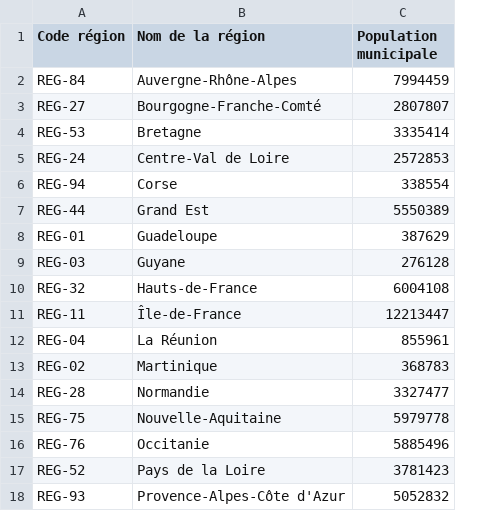
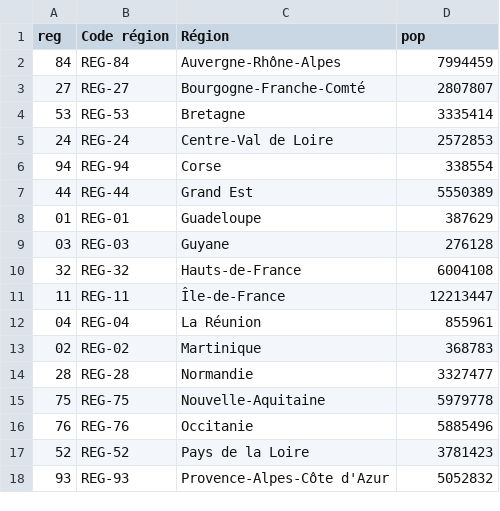
Before and after one commit to mattifaye/covid19bfc, a CSV file: population_reg.csv, drawn as a sheet; addresses are those after the commit; the diff names each change by its address in the sheet, - before the commit and + after, or states it on an @@ line.

Commit message:
Add files via upload

```diff
--- a/population_reg.csv
+++ b/population_reg.csv
+column A (reg), rows 2-18: 84 | 27 | 53 | 24 | 94 | 44 | 01 | 03 | 32 | 11 | 04 | 02 | 28 | 75 | 76 | 52 | 93
-C1: Nom de la région
+C1: Région
-D1: Population municipale
+D1: pop
```
